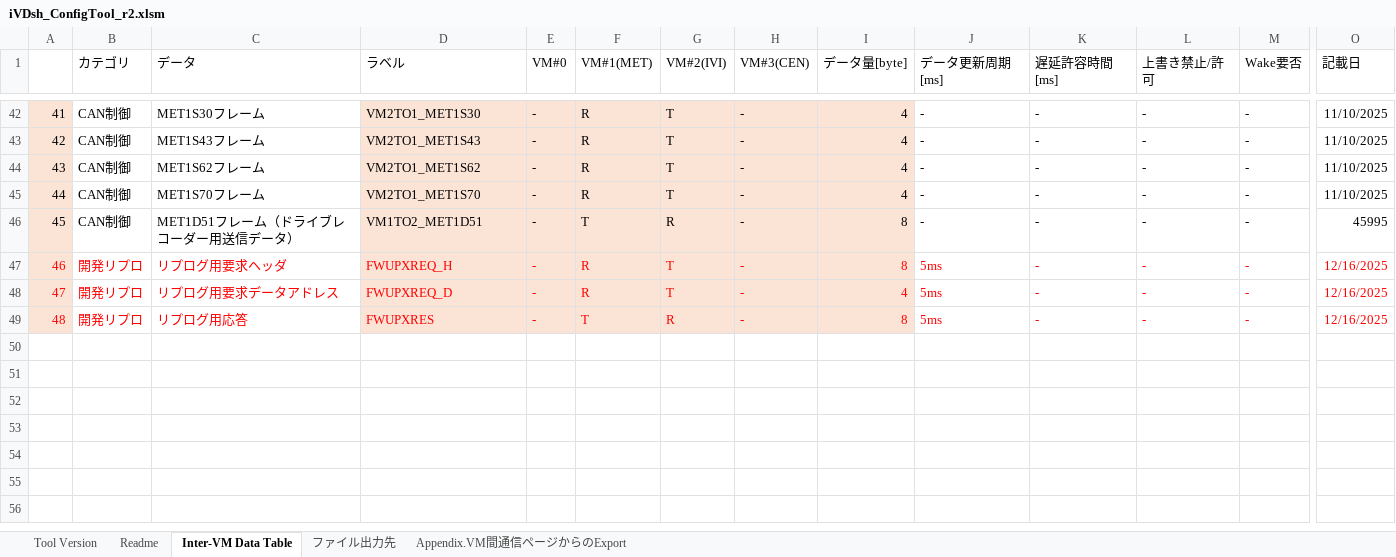
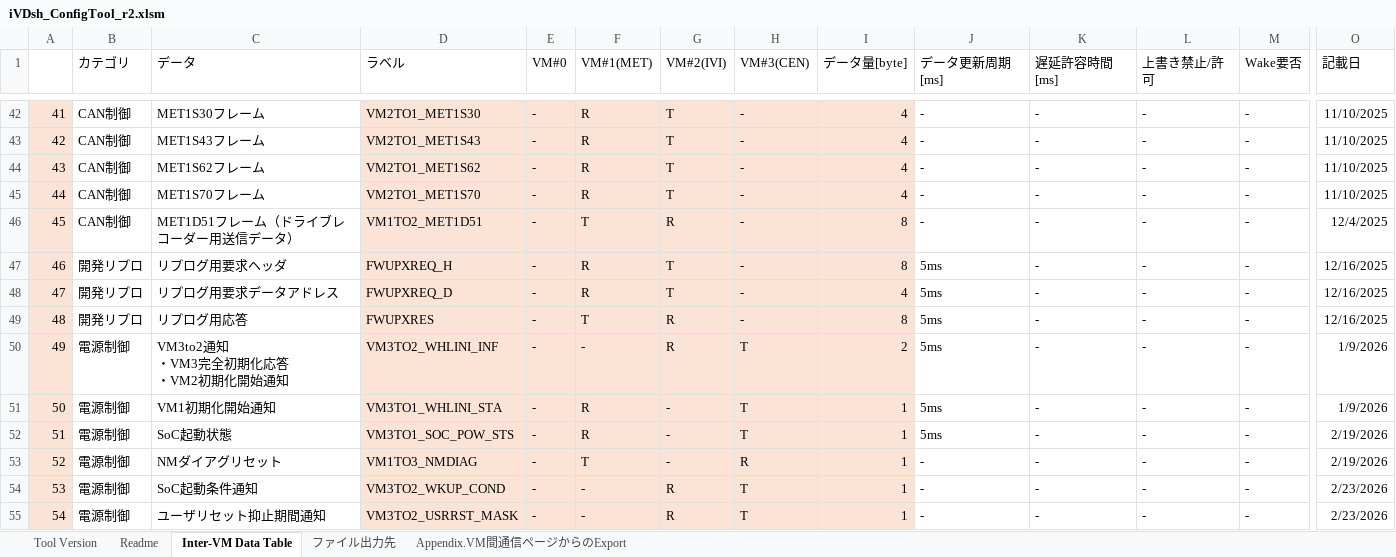
Before and after one commit to yuya-yamase/intro_git, an Excel workbook: tool_cfg/iVDsh/iVDsh_ConfigTool_r2.xlsm, sheet Inter-VM Data Table, drawn as a sheet; only a part is shown, gaps mark what is left out; values as stored, in another font and other column widths than the file's, no borders; charts and pictures not drawn; rows hold the shown columns only; ↵ is a line break in a cell; the diff covers the shown part only; the diff names each change by its address in the sheet, - before the commit and + after, or states it on an @@ line.

```diff
--- a/tool_cfg/iVDsh/iVDsh_ConfigTool_r2.xlsm (sheet Inter-VM Data Table)
+++ b/tool_cfg/iVDsh/iVDsh_ConfigTool_r2.xlsm (sheet Inter-VM Data Table)
-O46 (記載日): 45995
+O46 (記載日): 12/4/2025
-A47:O49 text colour: #FF0000
+A47:O49 text colour: black
+row 50: 49 | 電源制御 | VM3to2通知 ↵ ・VM3完全初期化応答 ↵ ・VM2初期化開始通知 | VM3TO2_WHLINI_INF | - | - | R | T | 2 | 5ms | - | - | - | 1/9/2026
+row 51: 50 | 電源制御 | VM1初期化開始通知 | VM3TO1_WHLINI_STA | - | R | - | T | 1 | 5ms | - | - | - | 1/9/2026
+row 52: 51 | 電源制御 | SoC起動状態 | VM3TO1_SOC_POW_STS | - | R | - | T | 1 | 5ms | - | - | - | 2/19/2026
+row 53: 52 | 電源制御 | NMダイアグリセット | VM1TO3_NMDIAG | - | T | - | R | 1 | - | - | - | - | 2/19/2026
+row 54: 53 | 電源制御 | SoC起動条件通知 | VM3TO2_WKUP_COND | - | - | R | T | 1 | - | - | - | - | 2/23/2026
+row 55: 54 | 電源制御 | ユーザリセット抑止期間通知 | VM3TO2_USRRST_MASK | - | - | R | T | 1 | - | - | - | - | 2/23/2026
```
Also changed, not shown: cell formats elsewhere in this sheet, 12 other files.
